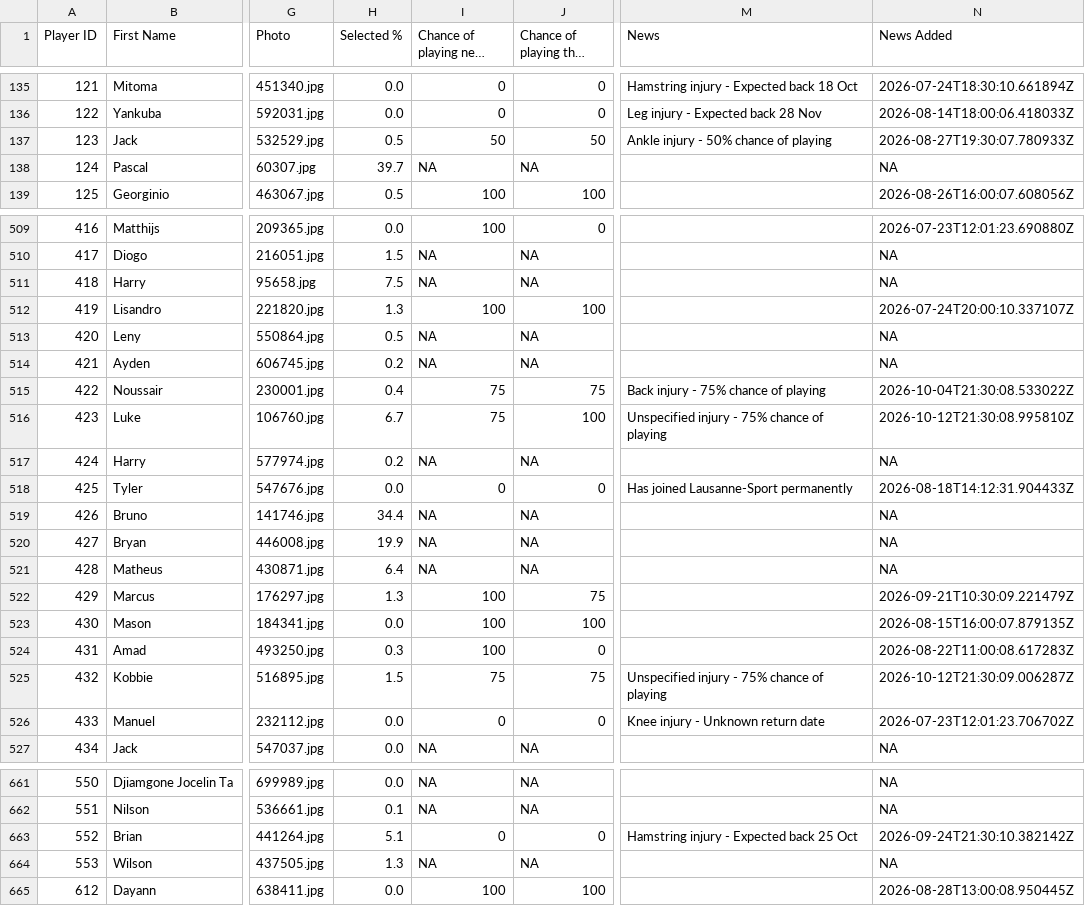
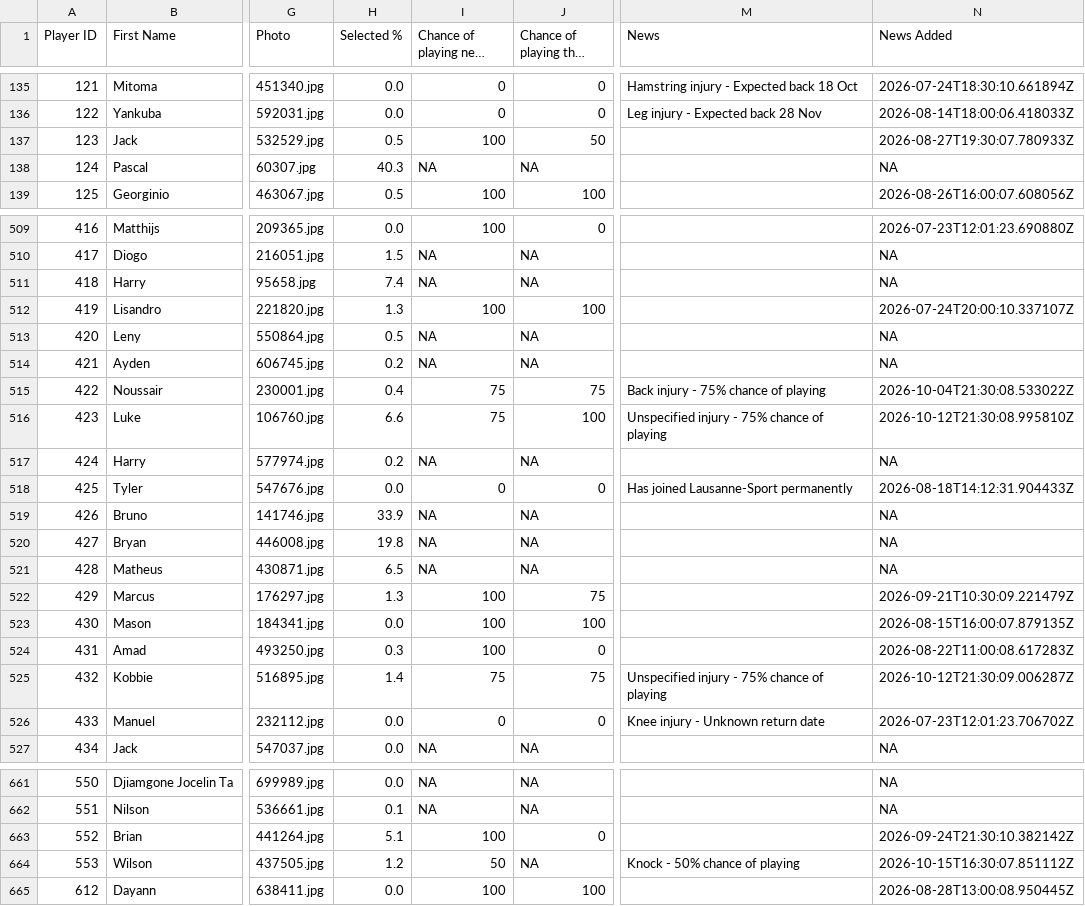
Before and after one commit to ARW4/FPL_Project, a CSV file: Player.csv, drawn as a sheet; only a part is shown, gaps mark what is left out; long unchanged cells end in …; the diff covers the shown part only; the diff names each change by its address in the sheet, - before the commit and + after, or states it on an @@ line.

```diff
--- a/Player.csv
+++ b/Player.csv
-I137 (Chance of playing next round): 50
+I137 (Chance of playing next round): 100
-M137 (News): Ankle injury - 50% chance of playing
+M137 (News): (empty)
-H138 (Selected %): 39.7
+H138 (Selected %): 40.3
-H511 (Selected %): 7.5
+H511 (Selected %): 7.4
-H516 (Selected %): 6.7
+H516 (Selected %): 6.6
-H519 (Selected %): 34.4
+H519 (Selected %): 33.9
-H520 (Selected %): 19.9
+H520 (Selected %): 19.8
-H521 (Selected %): 6.4
+H521 (Selected %): 6.5
-H525 (Selected %): 1.5
+H525 (Selected %): 1.4
-I663 (Chance of playing next round): 0
+I663 (Chance of playing next round): 100
-M663 (News): Hamstring injury - Expected back 25 Oct
+M663 (News): (empty)
-H664 (Selected %): 1.3
+H664 (Selected %): 1.2
-I664 (Chance of playing next round): NA
+I664 (Chance of playing next round): 50
-M664 (News): (empty)
+M664 (News): Knock - 50% chance of playing
-N664 (News Added): NA
+N664 (News Added): 2026-10-15T16:30:07.851112Z
```
Also changed, not shown: 77 edited cells elsewhere in this file.
